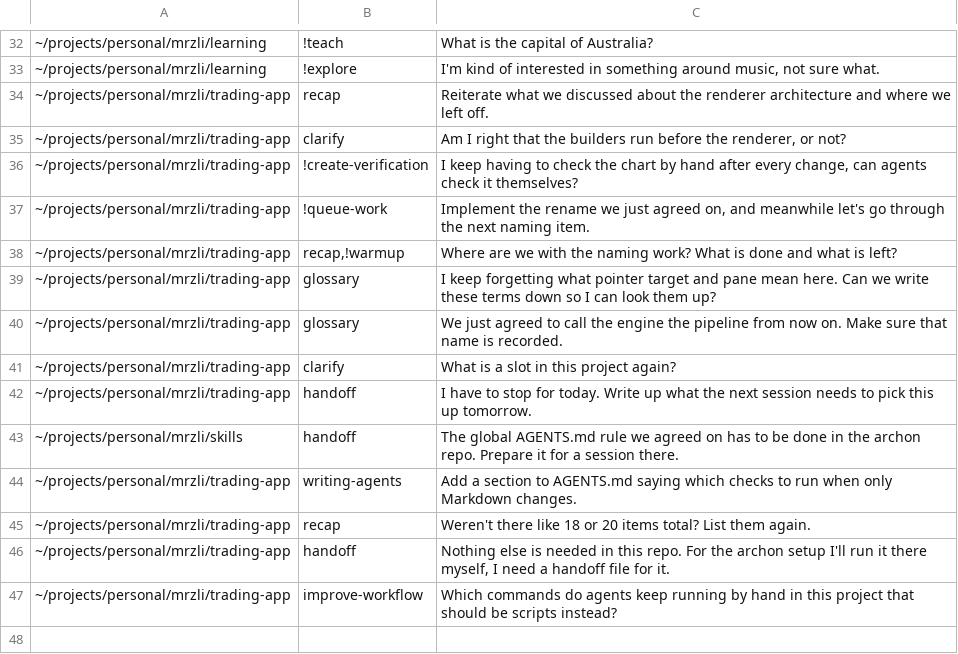
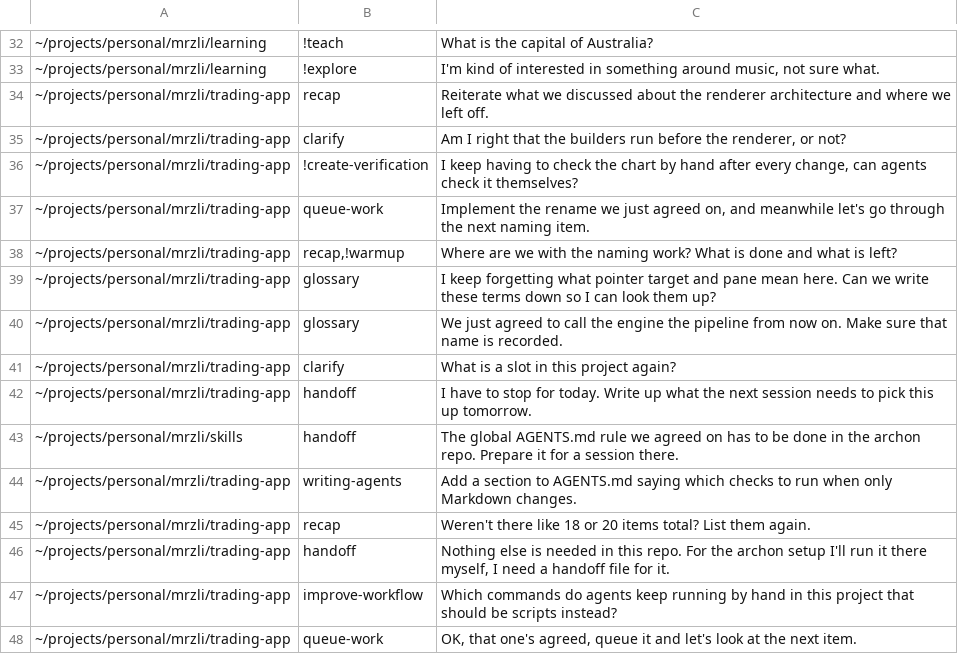
Before and after one commit to mrzli/skills, a TSV file: .scratch/skills/routing-cases.tsv, drawn as a sheet; only a part is shown, gaps mark what is left out.

```diff
--- a/.scratch/skills/routing-cases.tsv
+++ b/.scratch/skills/routing-cases.tsv
@@ -36,3 +36,3 @@
 ~/projects/personal/mrzli/trading-app	!create-verification	I keep having to check the chart by hand after every change, can agents check it themselves?
-~/projects/personal/mrzli/trading-app	!queue-work	Implement the rename we just agreed on, and meanwhile let's go through the next naming item.
+~/projects/personal/mrzli/trading-app	queue-work	Implement the rename we just agreed on, and meanwhile let's go through the next naming item.
 ~/projects/personal/mrzli/trading-app	recap,!warmup	Where are we with the naming work? What is done and what is left?
@@ -47 +47,2 @@
 ~/projects/personal/mrzli/trading-app	improve-workflow	Which commands do agents keep running by hand in this project that should be scripts instead?
+~/projects/personal/mrzli/trading-app	queue-work	OK, that one's agreed, queue it and let's look at the next item.
```
Also changed, not shown: 2 other files.
